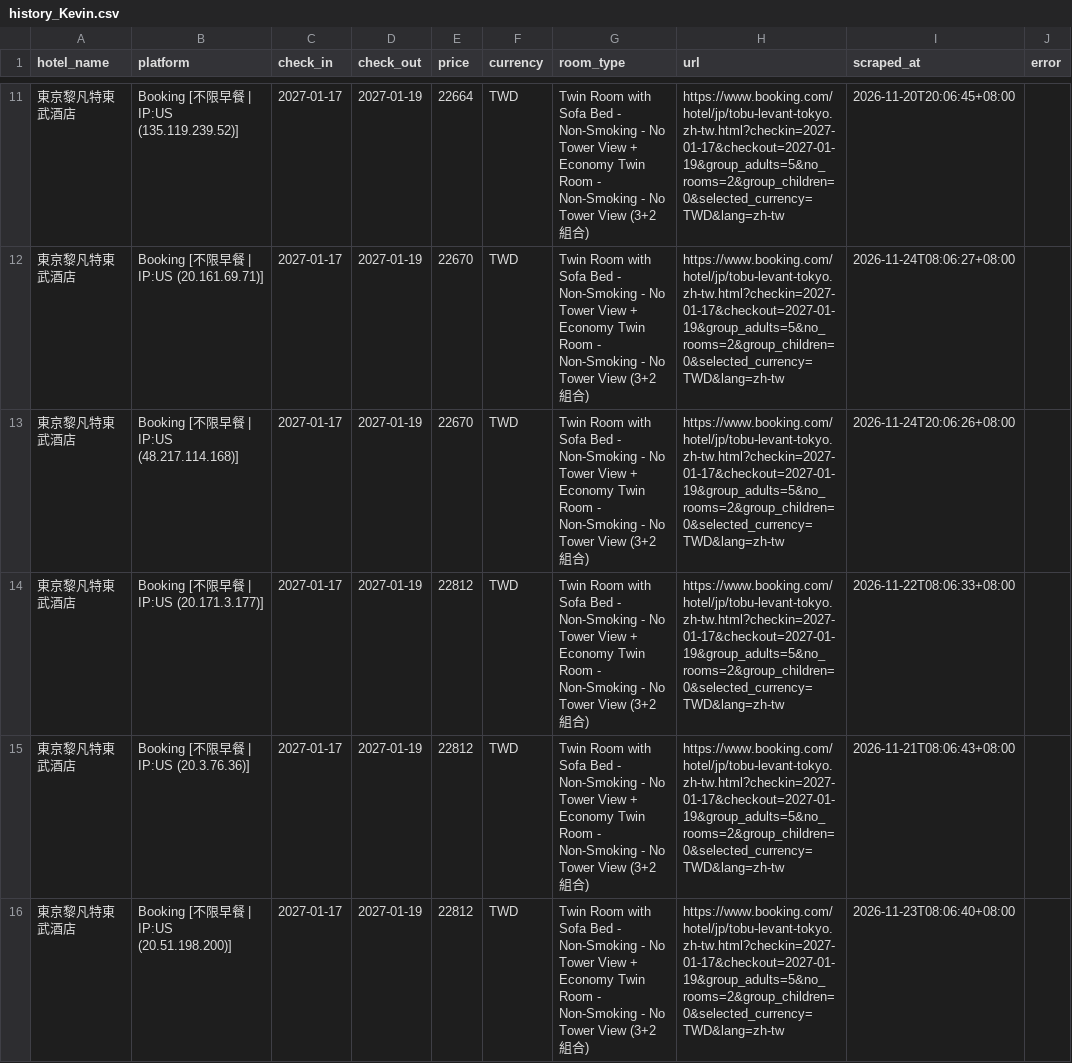
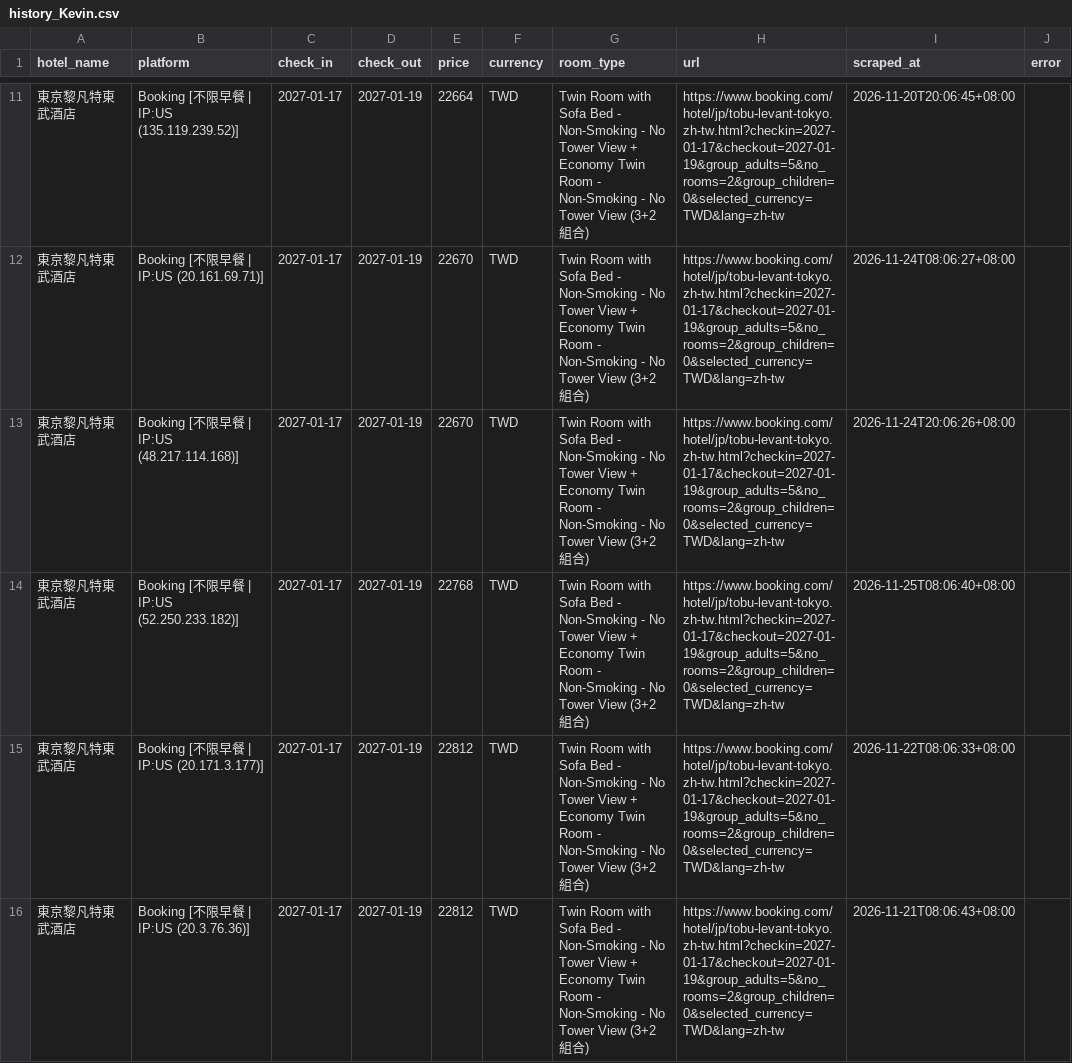
Before and after one commit to andycdmo-sys/hotel-price-comparator, a CSV file: output/history_Kevin.csv, drawn as a sheet; only a part is shown, gaps mark what is left out; the shorter side is filled out with more unchanged rows; the diff covers the shown part only; the diff names each change by its address in the sheet, - before the commit and + after, or states it on an @@ line.

```diff
--- a/output/history_Kevin.csv
+++ b/output/history_Kevin.csv
+row 14: 東京黎凡特東武酒店 | Booking [不限早餐 | IP:US (52.250.233.182)] | 2027-01-17 | 2027-01-19 | 22768 | TWD | Twin Room with Sofa Bed - Non-Smoking - No Tower View + Economy Twin Room - Non-Smoking - No Tower View (3+2 組合) | https://www.booking.com/hotel/jp/tobu-levant-tokyo.zh-tw.html?checkin=2027-01-17&checkout=2027-01-19&group_adults=5&no_rooms=2&group_children=0&selected_currency=TWD&lang=zh-tw | 2026-11-25T08:06:40+08:00
```
Also changed, not shown: 7 added rows elsewhere in this file, output/history_AndyTest.csv, 6 other files.
